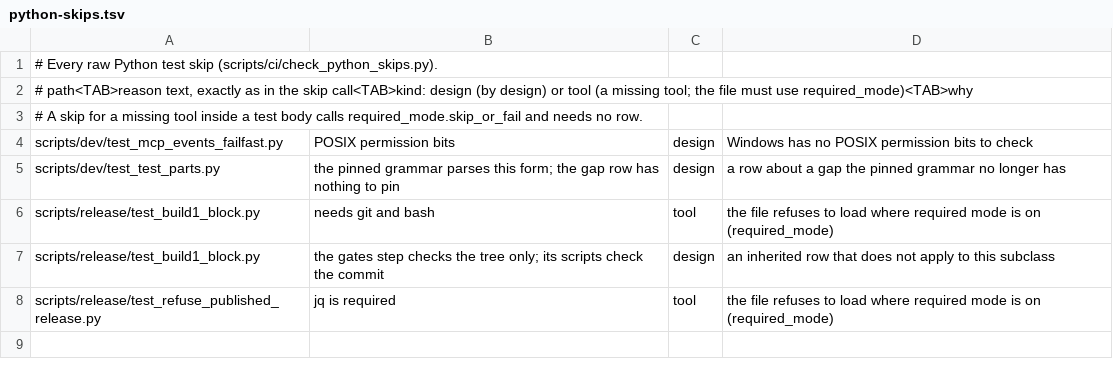
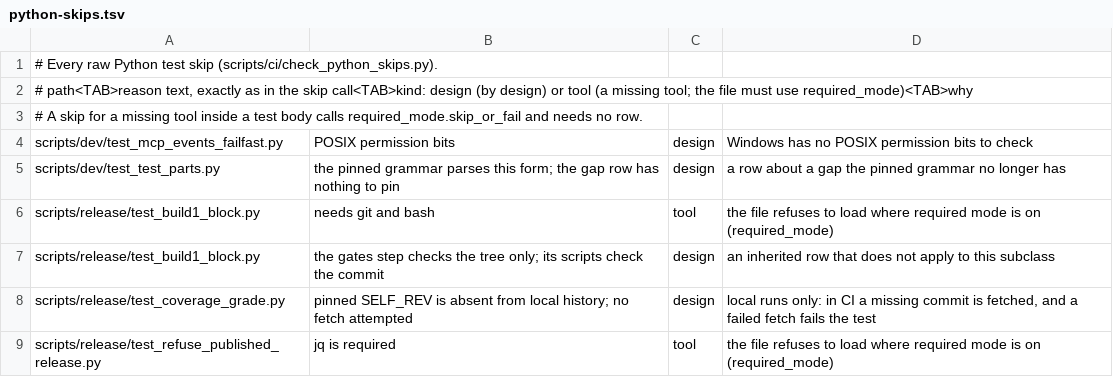
Before and after one commit to MikkoParkkola/mcp-gateway, a TSV file: scripts/ci/python-skips.tsv, drawn as a sheet; the diff names each change by its address in the sheet, - before the commit and + after, or states it on an @@ line.

```diff
--- a/scripts/ci/python-skips.tsv
+++ b/scripts/ci/python-skips.tsv
+row 8: scripts/release/test_coverage_grade.py | pinned SELF_REV is absent from local history; no fetch attempted | design | local runs only: in CI a missing commit is fetched, and a failed fetch fails the test
```
Also changed, not shown: 1 other file.
